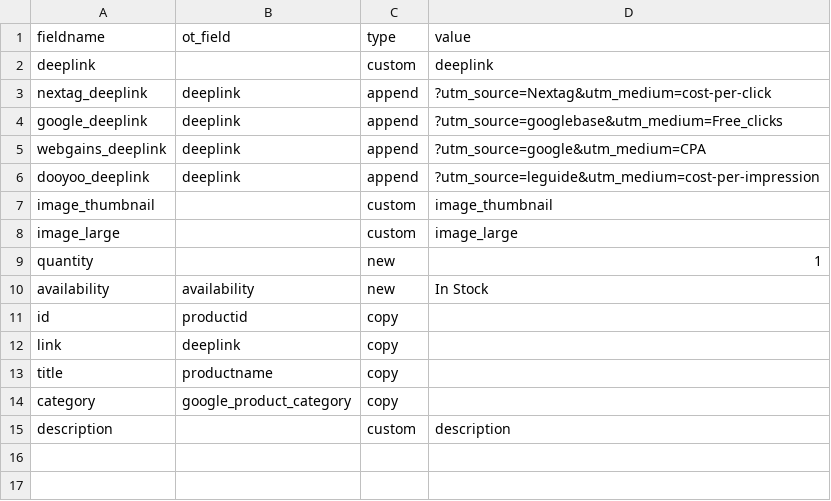
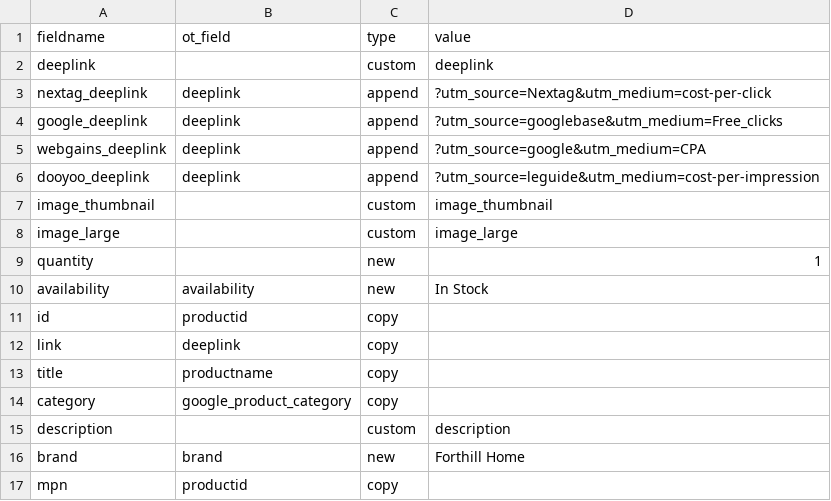
Before and after one commit to posmena/ODSTech, a CSV file: _private/dbscripts/forthillhome_extra.csv, drawn as a sheet; the diff names each change by its address in the sheet, - before the commit and + after, or states it on an @@ line.

Commit message:
adding brand and mpn

```diff
--- a/_private/dbscripts/forthillhome_extra.csv
+++ b/_private/dbscripts/forthillhome_extra.csv
+row 16: brand | brand | new | Forthill Home
+row 17: mpn | productid | copy
```
